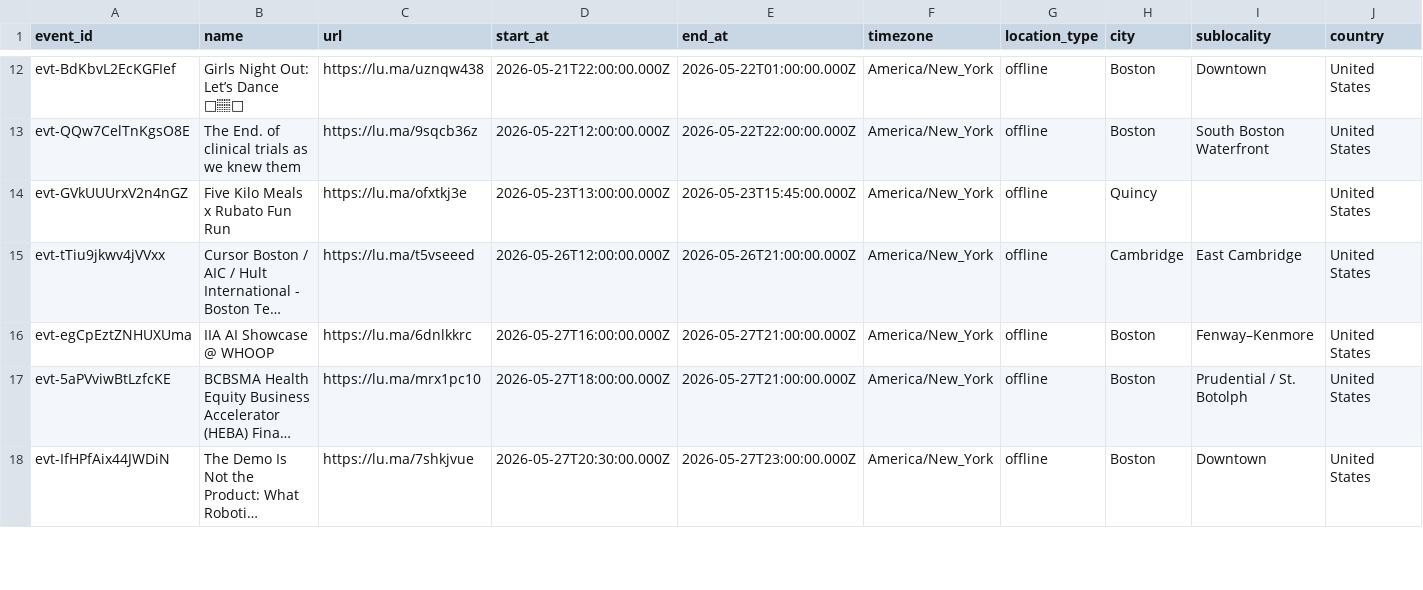
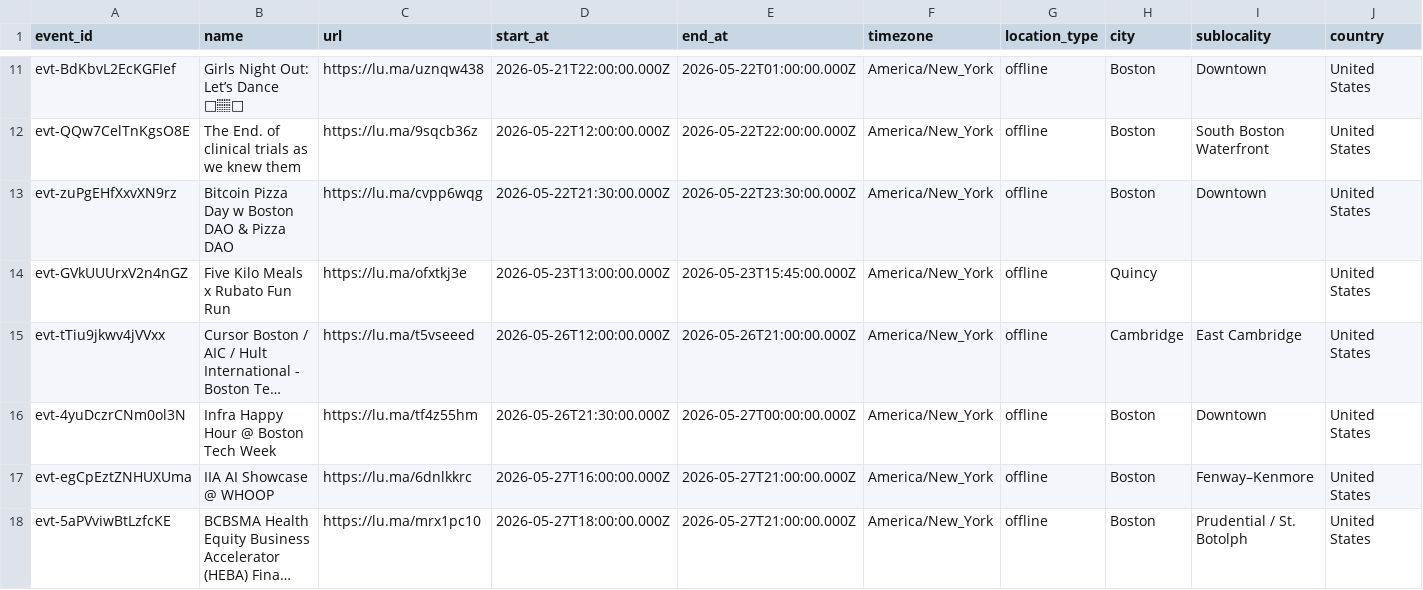
Before and after one commit to himanshusaleria/luma-explore, a CSV file: data/boston_latest.csv, drawn as a sheet; only a part is shown, gaps mark what is left out; the shorter side is filled out with more unchanged rows; long unchanged cells end in …; rows hold the shown columns only; the diff covers the shown part only; the diff names each change by its address in the sheet, - before the commit and + after, or states it on an @@ line.

```diff
--- a/data/boston_latest.csv
+++ b/data/boston_latest.csv
+row 13: evt-zuPgEHfXxvXN9rz | Bitcoin Pizza Day w Boston DAO & Pizza DAO | https://lu.ma/cvpp6wqg | 2026-05-22T21:30:00.000Z | 2026-05-22T23:30:00.000Z | America/New_York | offline | Boston | Downtown | United States
+row 16: evt-4yuDczrCNm0ol3N | Infra Happy Hour @ Boston Tech Week | https://lu.ma/tf4z55hm | 2026-05-26T21:30:00.000Z | 2026-05-27T00:00:00.000Z | America/New_York | offline | Boston | Downtown | United States
```
Also changed, not shown: 1 removed row and 9 edited cells elsewhere in this file, data/bengaluru_latest.csv, data/mumbai_latest.csv, 14 other files.
